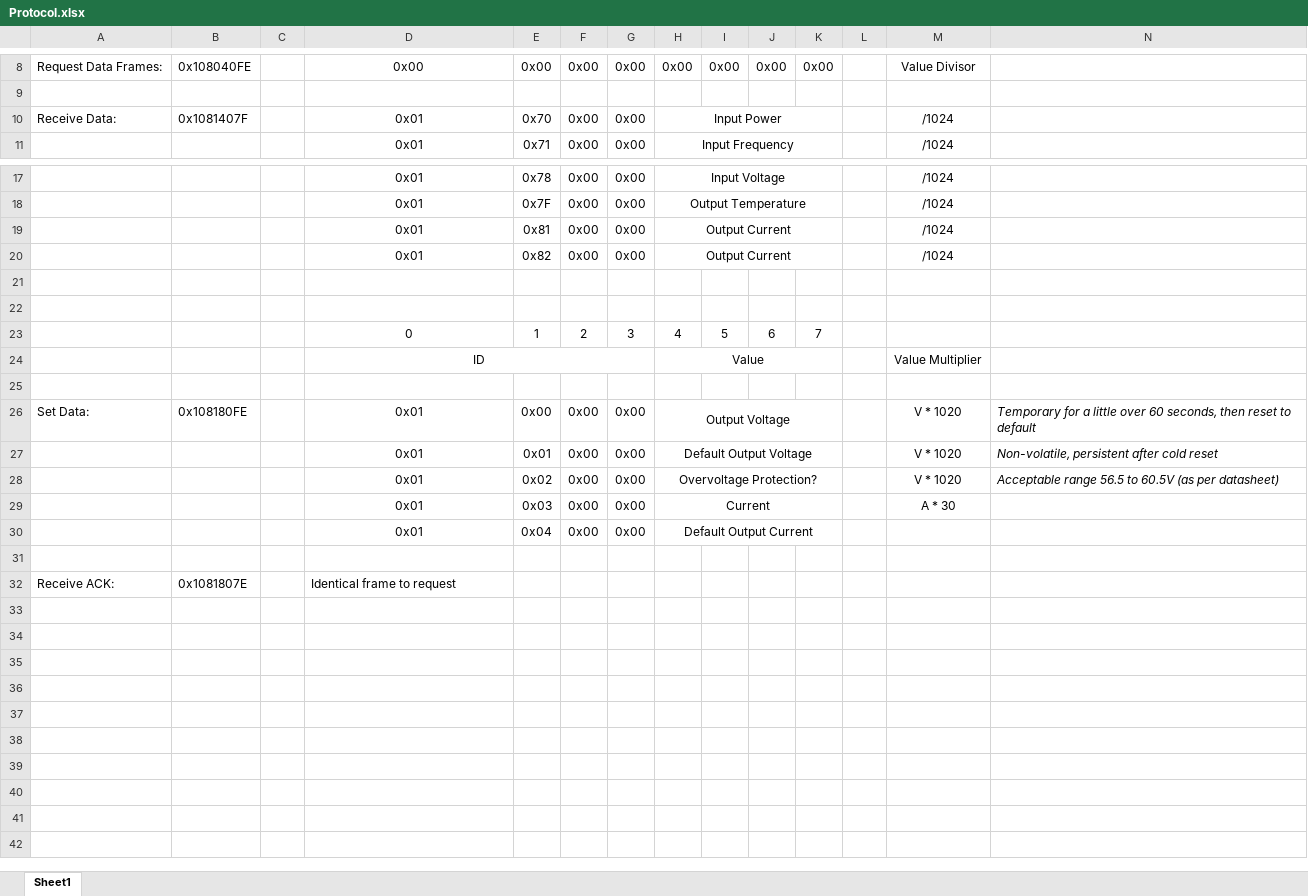
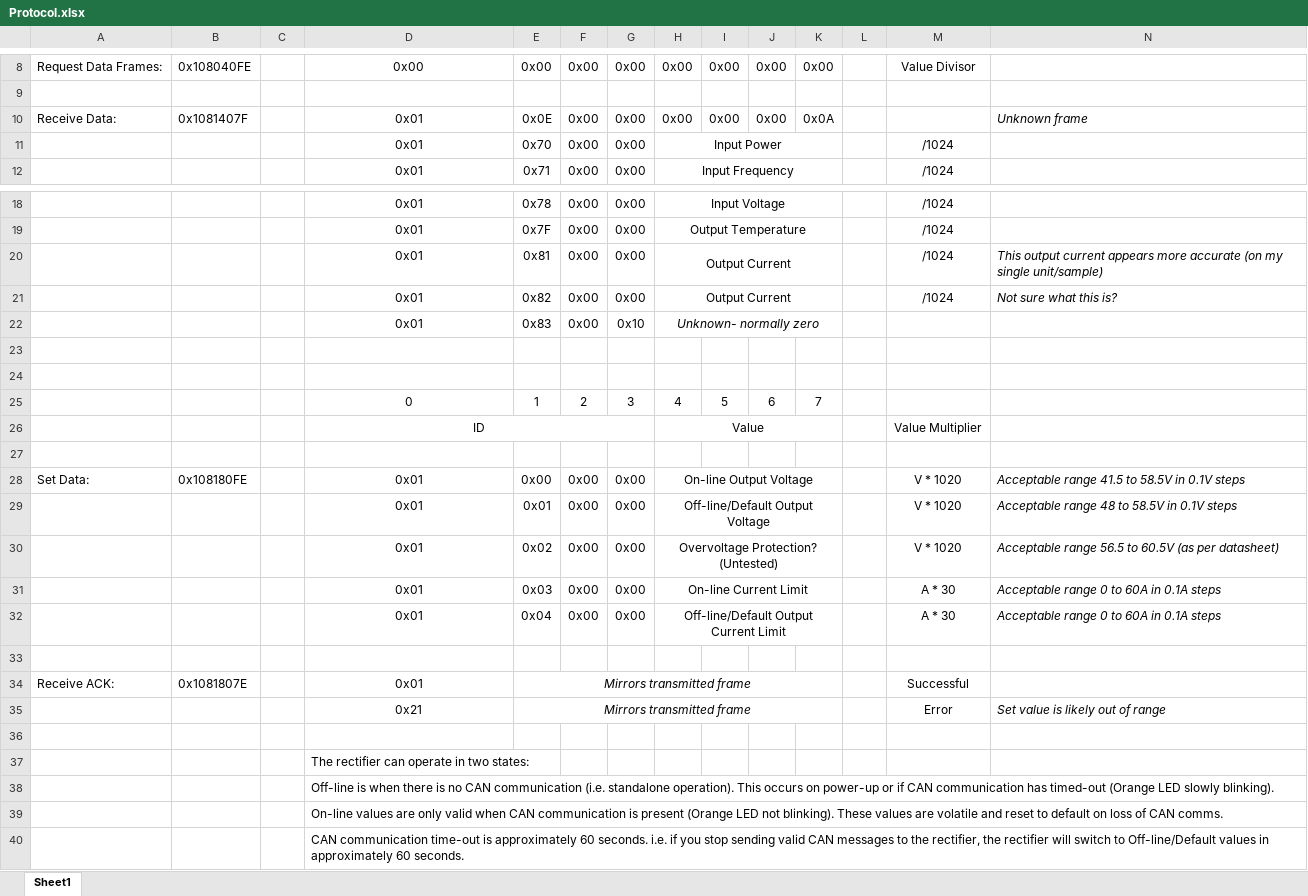
Before and after one commit to craigpeacock/Huawei_R4850G2_CAN, an Excel workbook: Protocol.xlsx, sheet Sheet1, drawn as a sheet; only a part is shown, gaps mark what is left out; values as stored, in another font and other column widths than the file's, no borders; addresses are those after the commit; the diff names each change by its address in the sheet, - before the commit and + after, or states it on an @@ line.

Commit message:
Updated protocol document

```diff
--- a/Protocol.xlsx (sheet Sheet1)
+++ b/Protocol.xlsx (sheet Sheet1)
+row 10: Receive Data: | 0x1081407F |  | 0x01 | 0x0E | 0x00 | 0x00 | 0x00 | 0x00 | 0x00 | 0x0A |  |  | Unknown frame
-A11: Receive Data:
+A11: (empty)
-B11: 0x1081407F
+B11: (empty)
-N20: (empty)
+N20: This output current appears more accurate (on my single unit/sample)
-N21: (empty)
+N21: Not sure what this is?
+row 22:  |  |  | 0x01 | 0x83 | 0x00 | 0x10 | Unknown- normally zero
-H28: Output Voltage
+H28: On-line Output Voltage
-N28: Temporary for a little over 60 seconds, then reset to default
+N28: Acceptable range 41.5 to 58.5V in 0.1V steps
-H29: Default Output Voltage
+H29: Off-line/Default Output Voltage
-N29: Non-volatile, persistent after cold reset
+N29: Acceptable range 48 to 58.5V in 0.1V steps
-H30: Overvoltage Protection?
+H30: Overvoltage Protection? (Untested)
-H31: Current
+H31: On-line Current Limit
-N31:N32: (empty)
+N31:N32: Acceptable range 0 to 60A in 0.1A steps
-H32: Default Output Current
+H32: Off-line/Default Output Current Limit
-M32: (empty)
+M32: A * 30
-D34: Identical frame to request
+D34: 0x01
-D34 alignment: left
+D34 alignment: center
-E34: (empty)
+E34: Mirrors transmitted frame
+E34:K34 merged
-M34: (empty)
+M34: Successful
+row 35:  |  |  | 0x21 | Mirrors transmitted frame |  |  |  |  |  |  |  | Error | Set value is likely out of range
+row 36: (empty)
+row 37:  |  |  | The rectifier can operate in two states:
+row 38:  |  |  | Off-line is when there is no CAN communication (i.e. standalone operation). This occurs on power-up or if CAN communication has timed-out (Orange LED slowly blinking).
+row 39:  |  |  | On-line values are only valid when CAN communication is present (Orange LED not blinking). These values are volatile and reset to default on loss of CAN comms.
+row 40:  |  |  | CAN communication time-out is approximately 60 seconds. i.e. if you stop sending valid CAN messages to the rectifier, the rectifier will switch to Off-line/Default values in approximately 60 seconds.
```
